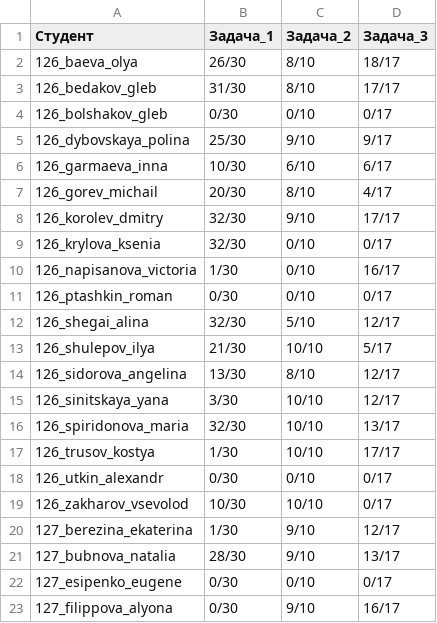
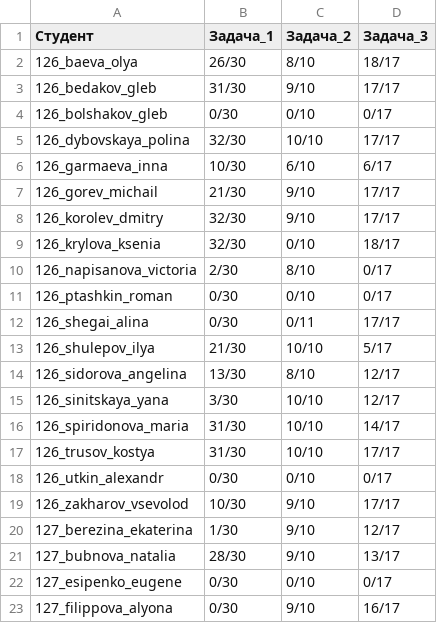
Before and after one commit to DanilaSysoev/basics_of_programming_2021, a CSV file: hw/2sem/results/results.csv, drawn as a sheet; only a part is shown.

Commit message:
upd results

```diff
--- a/hw/2sem/results/results.csv
+++ b/hw/2sem/results/results.csv
@@ -2,12 +2,12 @@
 126_baeva_olya;26/30;8/10;18/17;
-126_bedakov_gleb;31/30;8/10;17/17;
+126_bedakov_gleb;31/30;9/10;17/17;
 126_bolshakov_gleb;0/30;0/10;0/17;
-126_dybovskaya_polina;25/30;9/10;9/17;
+126_dybovskaya_polina;32/30;10/10;17/17;
 126_garmaeva_inna;10/30;6/10;6/17;
-126_gorev_michail;20/30;8/10;4/17;
+126_gorev_michail;21/30;9/10;17/17;
 126_korolev_dmitry;32/30;9/10;17/17;
-126_krylova_ksenia;32/30;0/10;0/17;
-126_napisanova_victoria;1/30;0/10;16/17;
+126_krylova_ksenia;32/30;0/10;18/17;
+126_napisanova_victoria;2/30;8/10;0/17;
 126_ptashkin_roman;0/30;0/10;0/17;
-126_shegai_alina;32/30;5/10;12/17;
+126_shegai_alina;0/30;0/11;17/17;
 126_shulepov_ilya;21/30;10/10;5/17;
@@ -15,6 +15,6 @@
 126_sinitskaya_yana;3/30;10/10;12/17;
-126_spiridonova_maria;32/30;10/10;13/17;
-126_trusov_kostya;1/30;10/10;17/17;
+126_spiridonova_maria;31/30;10/10;14/17;
+126_trusov_kostya;31/30;10/10;17/17;
 126_utkin_alexandr;0/30;0/10;0/17;
-126_zakharov_vsevolod;10/30;10/10;0/17;
+126_zakharov_vsevolod;10/30;9/10;17/17;
 127_berezina_ekaterina;1/30;9/10;12/17;
```
Also changed, not shown: hw/2sem/results/result_points.csv, 9 other files.
